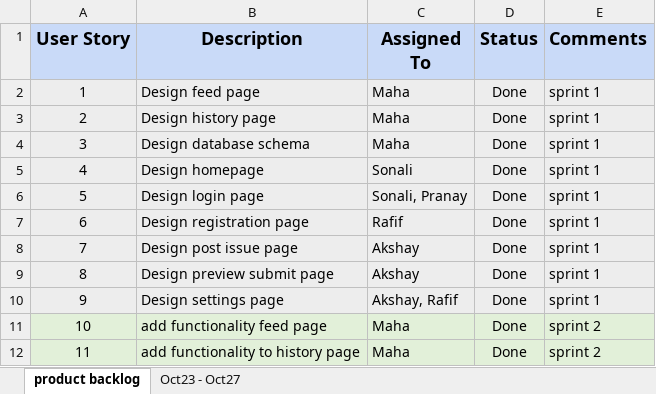
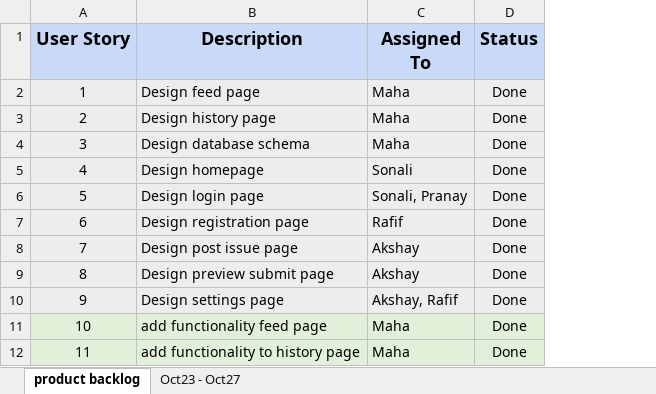
Before and after one commit to akshya672222/SSW695_Team7, an Excel workbook: SSW695/product backlog.xlsx.xlsx, sheet product backlog, drawn as a sheet; only a part is shown; values as stored, in another font and other column widths than the file's, no borders; charts and pictures not drawn; the diff names each change by its address in the sheet, - before the commit and + after, or states it on an @@ line.

Commit message:
Minor changes in product backlog.

```diff
--- a/SSW695/product backlog.xlsx.xlsx (sheet product backlog)
+++ b/SSW695/product backlog.xlsx.xlsx (sheet product backlog)
-column E (Comments), rows 2-12: sprint 1 | sprint 1 | sprint 1 | sprint 1 | sprint 1 | sprint 1 | sprint 1 | sprint 1 | sprint 1 | sprint 2 | sprint 2
```
